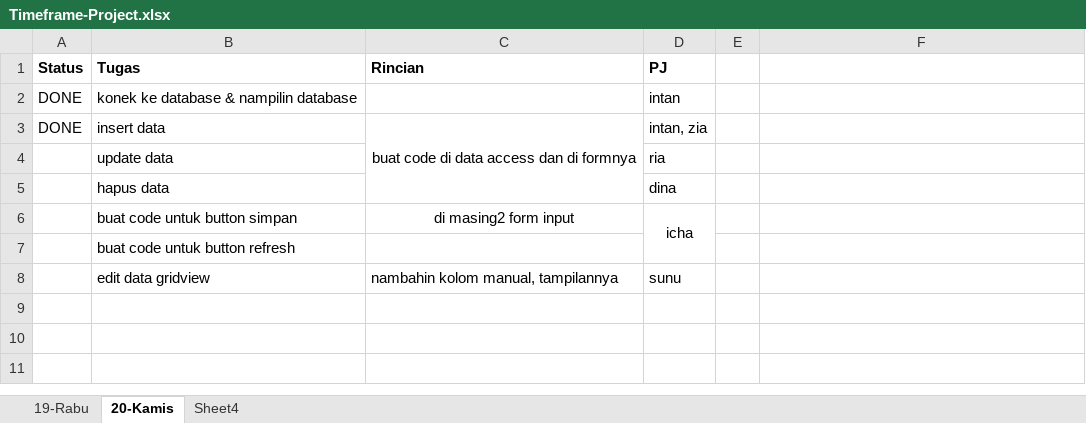
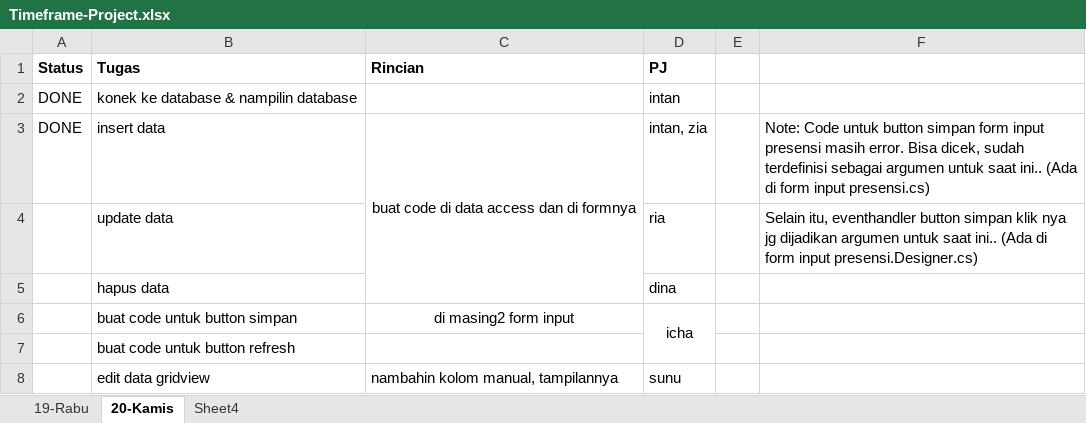
Before and after one commit to basdatkubasdatmu/bimbel-project, an Excel workbook: Timeframe-Project.xlsx, sheet 20-Kamis, drawn as a sheet; values as stored, in another font and other column widths than the file's, no borders; the diff names each change by its address in the sheet, - before the commit and + after, or states it on an @@ line.

```diff
--- a/Timeframe-Project.xlsx (sheet 20-Kamis)
+++ b/Timeframe-Project.xlsx (sheet 20-Kamis)
-F3: (empty)
+F3: Note: Code untuk button simpan form input presensi masih error. Bisa dicek, sudah terdefinisi sebagai argumen untuk saat ini.. (Ada di form input presensi.cs)
-F4: (empty)
+F4: Selain itu, eventhandler button simpan klik nya jg dijadikan argumen untuk saat ini.. (Ada di form input presensi.Designer.cs)
```
Also changed, not shown: 3 other files.
